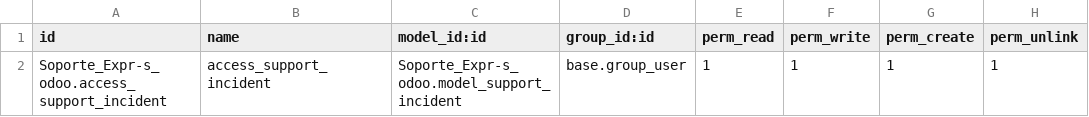
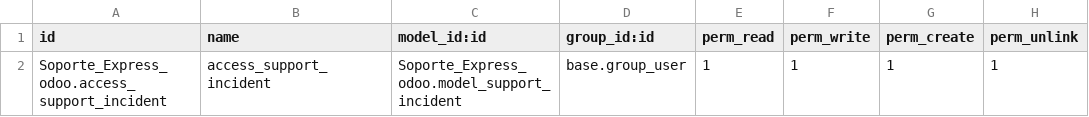
Before and after one commit to ratprogramer/Soporte_Expr-s_odoo, a CSV file: security/ir.model.access.csv, drawn as a sheet.

```diff
--- a/security/ir.model.access.csv
+++ b/security/ir.model.access.csv
@@ -1,2 +1,2 @@
 id,name,model_id:id,group_id:id,perm_read,perm_write,perm_create,perm_unlink
-Soporte_Expr-s_odoo.access_support_incident,access_support_incident,Soporte_Expr-s_odoo.model_support_incident,base.group_user,1,1,1,1
+Soporte_Express_odoo.access_support_incident,access_support_incident,Soporte_Express_odoo.model_support_incident,base.group_user,1,1,1,1
```
Also changed, not shown: 2 other files.
